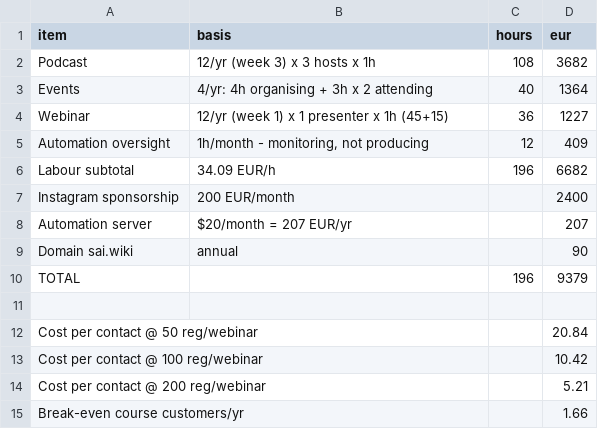
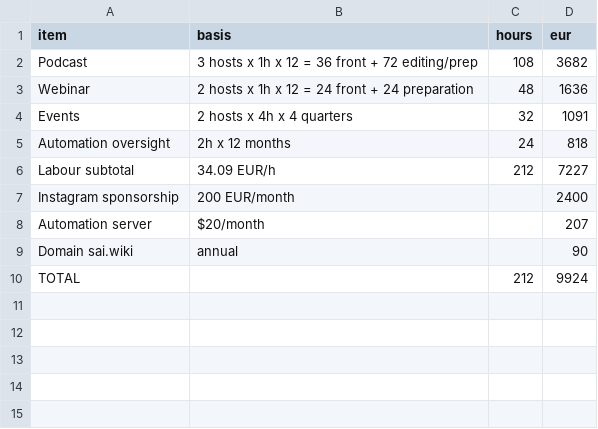
Before and after one commit to occhinog/progetti, a CSV file: bisplot/sai_cost.csv, drawn as a sheet.

```diff
--- a/bisplot/sai_cost.csv
+++ b/bisplot/sai_cost.csv
@@ -1,15 +1,10 @@
 item,basis,hours,eur
-Podcast,12/yr (week 3) x 3 hosts x 1h,108,3682
-Events,4/yr: 4h organising + 3h x 2 attending,40,1364
-Webinar,12/yr (week 1) x 1 presenter x 1h (45+15),36,1227
-Automation oversight,"1h/month - monitoring, not producing",12,409
-Labour subtotal,34.09 EUR/h,196,6682
+Podcast,3 hosts x 1h x 12 = 36 front + 72 editing/prep,108,3682
+Webinar,2 hosts x 1h x 12 = 24 front + 24 preparation,48,1636
+Events,2 hosts x 4h x 4 quarters,32,1091
+Automation oversight,2h x 12 months,24,818
+Labour subtotal,34.09 EUR/h,212,7227
 Instagram sponsorship,200 EUR/month,,2400
-Automation server,$20/month = 207 EUR/yr,,207
+Automation server,$20/month,,207
 Domain sai.wiki,annual,,90
-TOTAL,,196,9379
-
-Cost per contact @ 50 reg/webinar,,,20.84
-Cost per contact @ 100 reg/webinar,,,10.42
-Cost per contact @ 200 reg/webinar,,,5.21
-Break-even course customers/yr,,,1.66
+TOTAL,,212,9924
```
Also changed, not shown: 2 other files.
